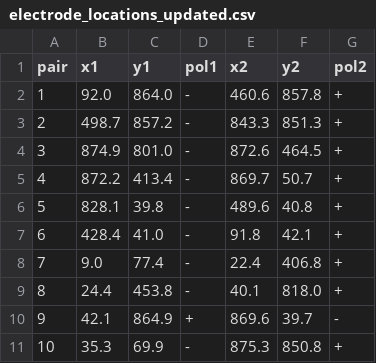
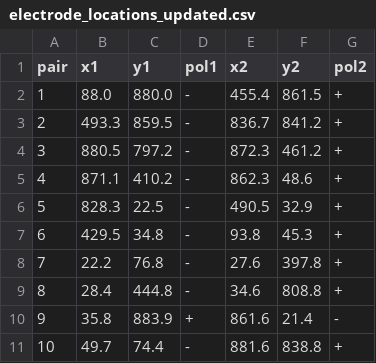
Before and after one commit to lenca56/social_electric_fish, a CSV file: data/electrodes/3-fish/2024-10-14T15_47_02/electrode_locations_updated.csv, drawn as a sheet.

```diff
--- a/data/electrodes/3-fish/2024-10-14T15_47_02/electrode_locations_updated.csv
+++ b/data/electrodes/3-fish/2024-10-14T15_47_02/electrode_locations_updated.csv
@@ -1,11 +1,11 @@
 pair,x1,y1,pol1,x2,y2,pol2
-1,92.0,864.0,-,460.6,857.8,+
-2,498.7,857.2,-,843.3,851.3,+
-3,874.9,801.0,-,872.6,464.5,+
-4,872.2,413.4,-,869.7,50.7,+
-5,828.1,39.8,-,489.6,40.8,+
-6,428.4,41.0,-,91.8,42.1,+
-7,9.0,77.4,-,22.4,406.8,+
-8,24.4,453.8,-,40.1,818.0,+
-9,42.1,864.9,+,869.6,39.7,-
-10,35.3,69.9,-,875.3,850.8,+
+1,88.0,880.0,-,455.4,861.5,+
+2,493.3,859.5,-,836.7,841.2,+
+3,880.5,797.2,-,872.3,461.2,+
+4,871.1,410.2,-,862.3,48.6,+
+5,828.3,22.5,-,490.5,32.9,+
+6,429.5,34.8,-,93.8,45.3,+
+7,22.2,76.8,-,27.6,397.8,+
+8,28.4,444.8,-,34.6,808.8,+
+9,35.8,883.9,+,861.6,21.4,-
+10,49.7,74.4,-,881.6,838.8,+
```
Also changed, not shown: data/electrodes/3-fish/2024-10-14T15_47_02/electrodes_signed_px_coord.csv, data/electrodes/3-fish/2024-10-14T16_07_02/electrode_locations_updated.csv, 19 other files.
